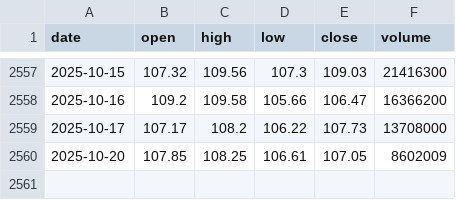
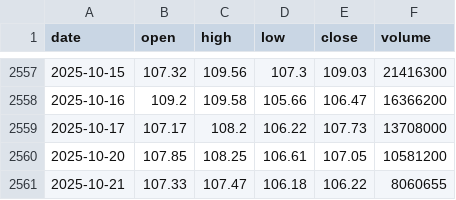
Before and after one commit to LukeGSW/AnalisiCiclica-WMT, a CSV file: data/WMT/historical_data.csv, drawn as a sheet; only a part is shown, gaps mark what is left out.

```diff
--- a/data/WMT/historical_data.csv
+++ b/data/WMT/historical_data.csv
@@ -2559,2 +2559,3 @@ date,open,high,low,close,volume
 2025-10-17,107.17,108.2,106.22,107.73,13708000
-2025-10-20,107.85,108.25,106.61,107.05,8602009
+2025-10-20,107.85,108.25,106.61,107.05,10581200
+2025-10-21,107.33,107.47,106.18,106.22,8060655
```
Also changed, not shown: data/WMT/signals.csv, 3 other files.
